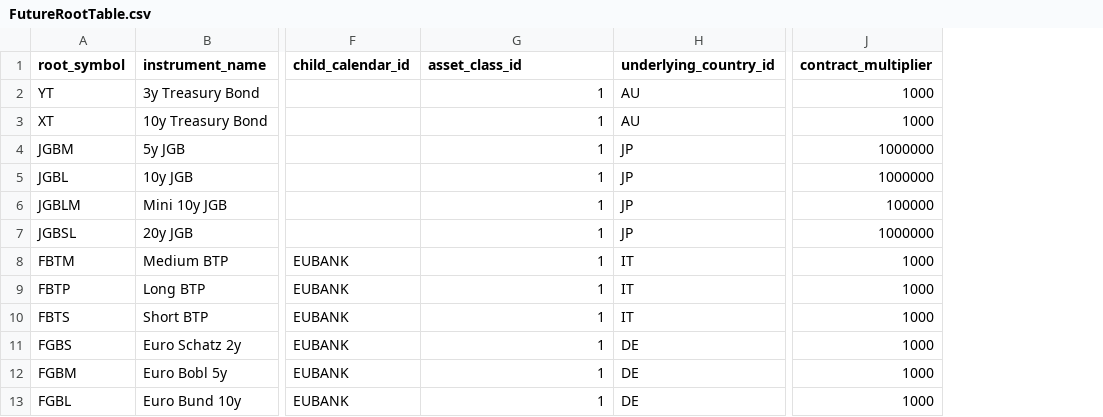
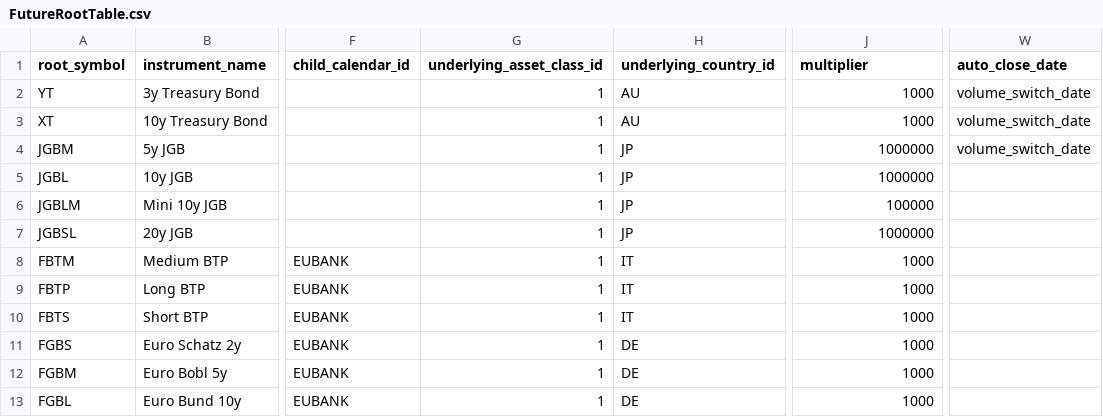
Before and after one commit to dionchu/shogun_database, a CSV file: FutureRootTable.csv, drawn as a sheet; only a part is shown, gaps mark what is left out; the diff names each change by its address in the sheet, - before the commit and + after, or states it on an @@ line.

```diff
--- a/FutureRootTable.csv
+++ b/FutureRootTable.csv
+column W (auto_close_date), rows 2-4: all volume_switch_date
-G1: asset_class_id
+G1: underlying_asset_class_id
-J1: contract_multiplier
+J1: multiplier
```
Also changed, not shown: FutureRootContractListingTable.csv, 2 other files.
